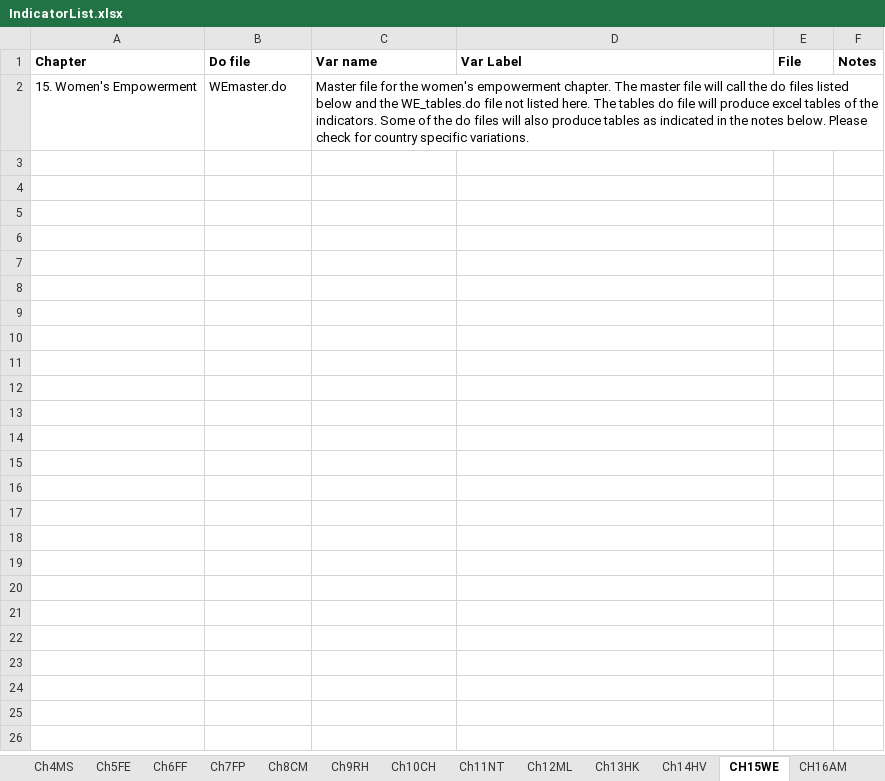
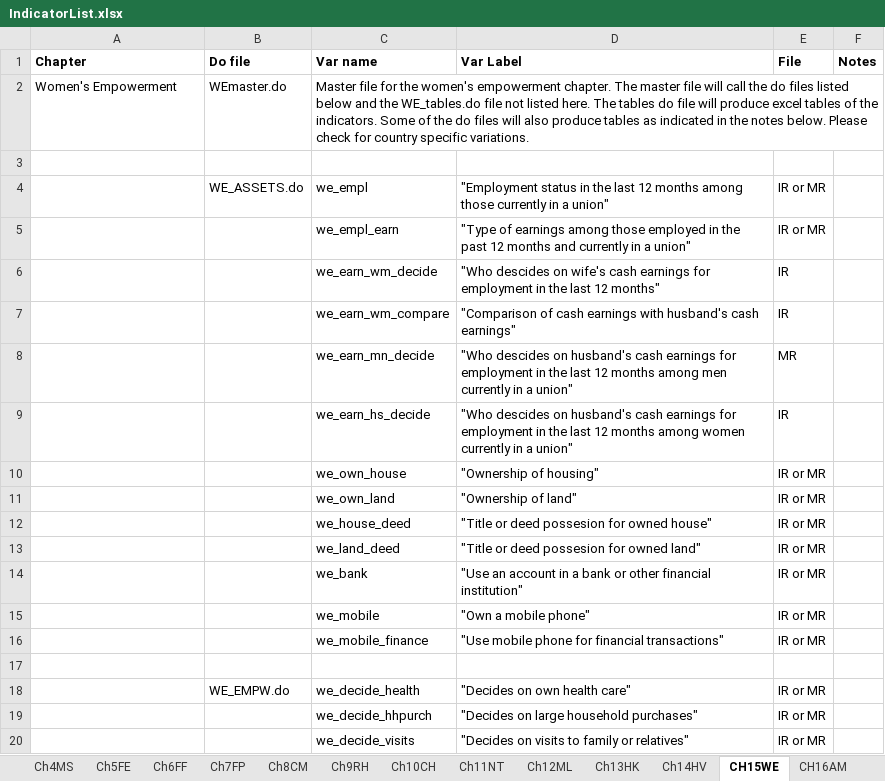
Before and after one commit to DHSProgram/DHS-Indicators-Stata, an Excel workbook: IndicatorList.xlsx, sheet CH15WE, drawn as a sheet; only a part is shown; values as stored, in another font and other column widths than the file's, no borders; the diff covers the shown part only; the diff names each change by its address in the sheet, - before the commit and + after, or states it on an @@ line.

Commit message:
Chapter 4 completed and minor fixes to other chapters
Chapter 4 on Marriage and Sexuality is complted.
In addition some minor fixes in other chapters, mainly to add additional notes.

```diff
--- a/IndicatorList.xlsx (sheet CH15WE)
+++ b/IndicatorList.xlsx (sheet CH15WE)
-A2 (Chapter): 15. Women's Empowerment
+A2 (Chapter): Women's Empowerment
+row 3: (empty)
+row 4:  | WE_ASSETS.do | we_empl | "Employment status in the last 12 months among those currently in a union" | IR or MR
+row 5:  |  | we_empl_earn | "Type of earnings among those employed in the past 12 months and currently in a union" | IR or MR
+row 6:  |  | we_earn_wm_decide | "Who descides on wife's cash earnings for employment in the last 12 months" | IR
+row 7:  |  | we_earn_wm_compare | "Comparison of cash earnings with husband's cash earnings" | IR
+row 8:  |  | we_earn_mn_decide | "Who descides on husband's cash earnings for employment in the last 12 months among men currently in a union" | MR
+row 9:  |  | we_earn_hs_decide | "Who descides on husband's cash earnings for employment in the last 12 months among women currently in a union" | IR
+row 10:  |  | we_own_house | "Ownership of housing" | IR or MR
+row 11:  |  | we_own_land | "Ownership of land" | IR or MR
+row 12:  |  | we_house_deed | "Title or deed possesion for owned house" | IR or MR
+row 13:  |  | we_land_deed | "Title or deed possesion for owned land" | IR or MR
+row 14:  |  | we_bank | "Use an account in a bank or other financial institution" | IR or MR
+row 15:  |  | we_mobile | "Own a mobile phone" | IR or MR
+row 16:  |  | we_mobile_finance | "Use mobile phone for financial transactions" | IR or MR
+row 17: (empty)
+row 18:  | WE_EMPW.do | we_decide_health | "Decides on own health care" | IR or MR
+row 19:  |  | we_decide_hhpurch | "Decides on large household purchases" | IR or MR
+row 20:  |  | we_decide_visits | "Decides on visits to family or relatives" | IR or MR
```
Also changed, not shown: 20 added rows elsewhere in this sheet, sheet CH17DV, sheet CH3RC, sheet Ch5FE, sheet Ch6FF, sheet Ch14HV, sheet Ch4MS, 7 more sheets, 19 other files.
